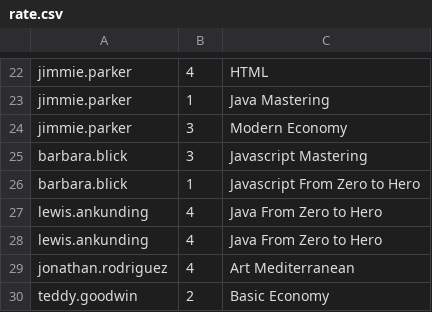
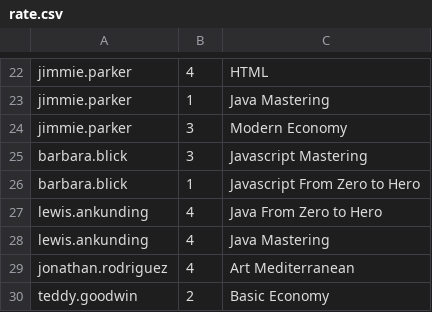
Before and after one commit to serdeliverance/x-mentor, a CSV file: x-mentor-core/conf/data/rate.csv, drawn as a sheet; only a part is shown, gaps mark what is left out.

Commit message:
rates and studying relation data loading

```diff
--- a/x-mentor-core/conf/data/rate.csv
+++ b/x-mentor-core/conf/data/rate.csv
@@ -27,3 +27,3 @@ barbara.blick,1,Javascript From Zero to Hero
 lewis.ankunding,4,Java From Zero to Hero
-lewis.ankunding,4,Java From Zero to Hero
+lewis.ankunding,4,Java Mastering
 jonathan.rodriguez,4,Art Mediterranean
```
Also changed, not shown: 5 other files.
